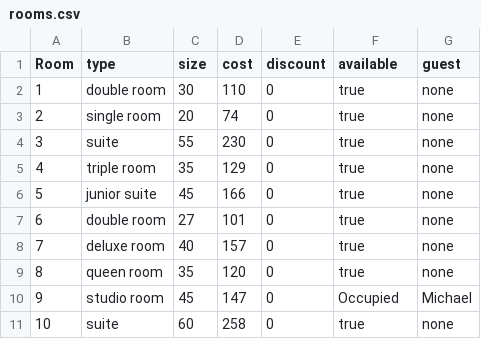
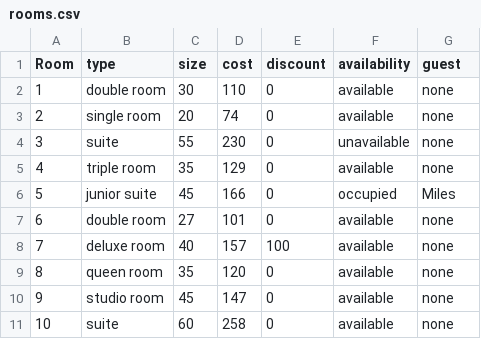
Before and after one commit to 23DP1DPale/Hotel_project_DPale, a CSV file: data/rooms.csv, drawn as a sheet.

```diff
--- a/data/rooms.csv
+++ b/data/rooms.csv
@@ -1,11 +1,11 @@
-Room, type, size, cost, discount, available, guest
-1, double room, 30, 110, 0, true, none
-2, single room, 20, 74, 0, true, none
-3, suite, 55, 230, 0, true, none
-4, triple room, 35, 129, 0, true, none
-5, junior suite, 45, 166, 0, true, none
-6, double room, 27, 101, 0, true, none
-7, deluxe room, 40, 157, 0, true, none
-8, queen room, 35, 120, 0, true, none
-9, studio room, 45, 147, 0, Occupied, Michael
-10, suite, 60, 258, 0, true, none
+Room, type, size, cost, discount, availability, guest
+1, double room, 30, 110, 0, available, none
+2, single room, 20, 74, 0, available, none
+3, suite, 55, 230, 0, unavailable, none
+4, triple room, 35, 129, 0, available, none
+5, junior suite, 45, 166, 0, occupied, Miles
+6, double room, 27, 101, 0, available, none
+7, deluxe room, 40, 157, 100, available, none
+8, queen room, 35, 120, 0, available, none
+9, studio room, 45, 147, 0, available, none
+10, suite, 60, 258, 0, available, none
```
Also changed, not shown: 6 other files.
